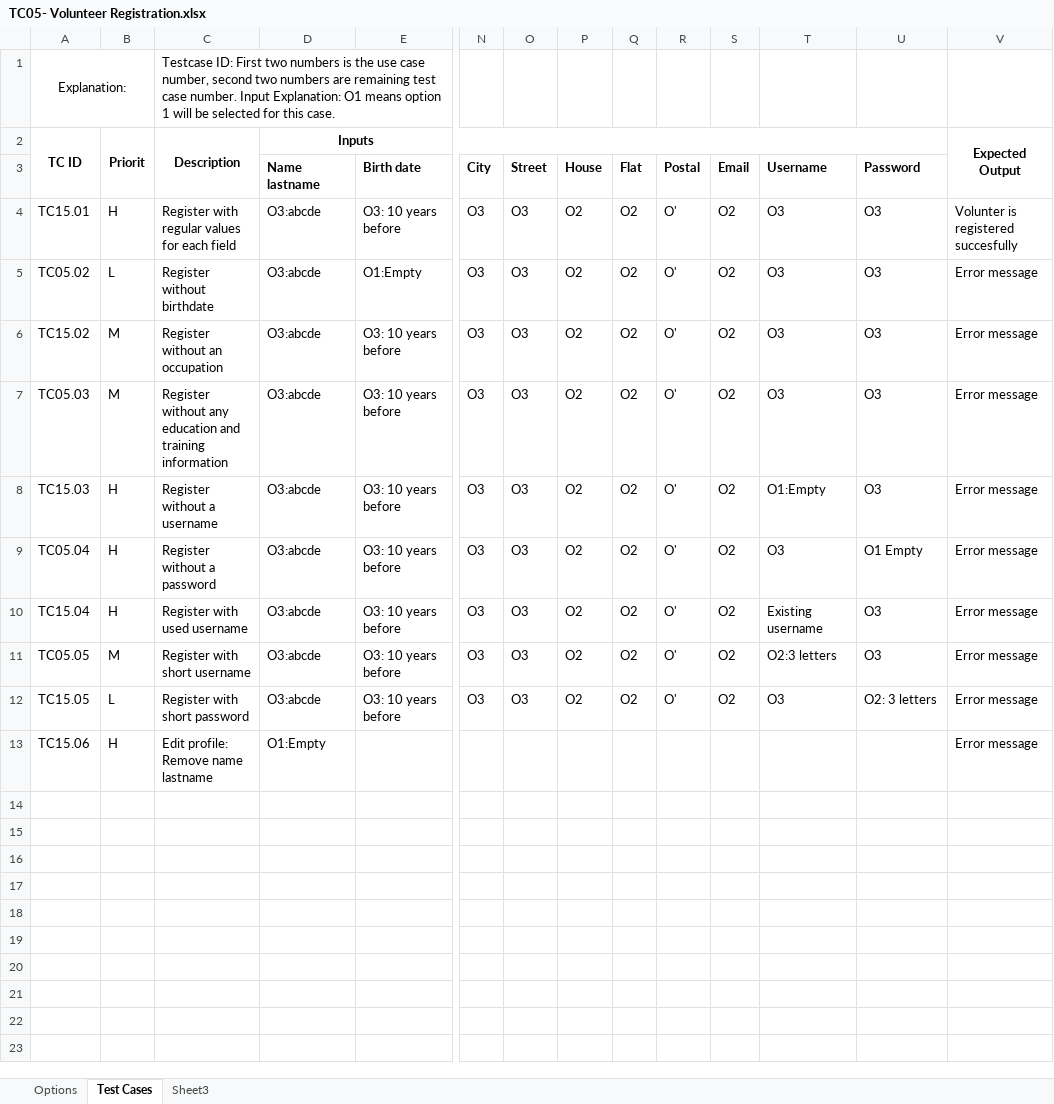
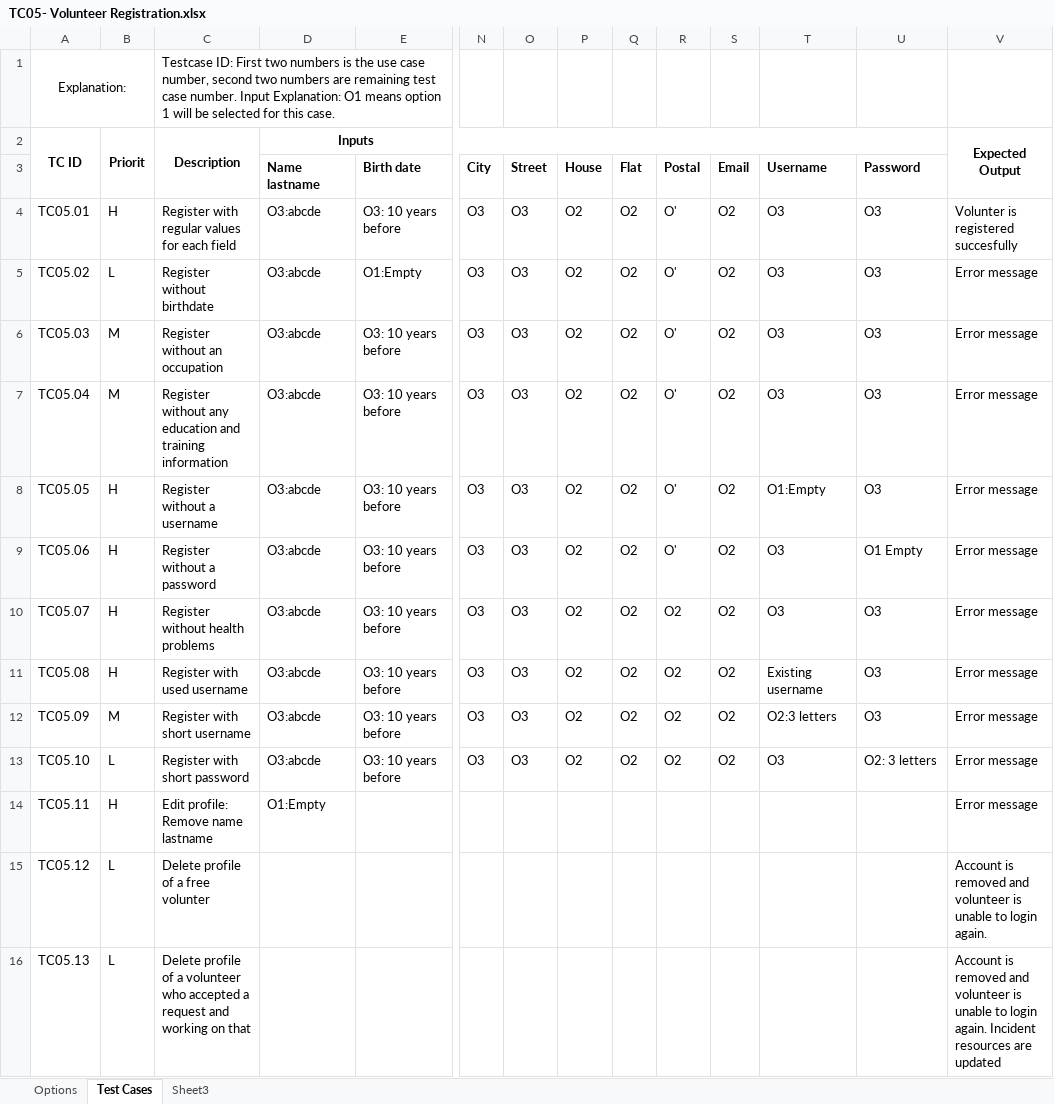
Before and after one commit to soomro/vms_technicalchallenge, an Excel workbook: DOCS/Test Cases/TC05- Volunteer Registration.xlsx, sheet Test Cases, drawn as a sheet; only a part is shown, gaps mark what is left out; values as stored, in another font and other column widths than the file's, no borders; addresses are those after the commit; rows hold the shown columns only; the diff names each change by its address in the sheet, - before the commit and + after, or states it on an @@ line.

```diff
--- a/DOCS/Test Cases/TC05- Volunteer Registration.xlsx (sheet Test Cases)
+++ b/DOCS/Test Cases/TC05- Volunteer Registration.xlsx (sheet Test Cases)
-A4: TC15.01
+A4: TC05.01
-A6: TC15.02
+A6: TC05.03
-A7: TC05.03
+A7: TC05.04
-A8: TC15.03
+A8: TC05.05
-A9: TC05.04
+A9: TC05.06
+row 10: TC05.07 | H | Register without health problems | O3:abcde | O3: 10 years before | O3 | O3 | O2 | O2 | O2 | O2 | O3 | O3 | Error message
-A11: TC15.04
+A11: TC05.08
-R11:R13 (Postal): O'
+R11:R13 (Postal): O2
-A12: TC05.05
+A12: TC05.09
-A13: TC15.05
+A13: TC05.10
-A14: TC15.06
+A14: TC05.11
+row 15: TC05.12 | L | Delete profile of a free volunter |  |  |  |  |  |  |  |  |  |  | Account is removed and volunteer is unable to login again.
+row 16: TC05.13 | L | Delete profile of a volunteer who accepted a request and working on that |  |  |  |  |  |  |  |  |  |  | Account is removed and volunteer is unable to login again. Incident resources are updated
```
Also changed, not shown: DOCS/Test Cases/TC02- Incident.xlsx, DOCS/Test Cases/TC03- Request.xlsx, 25 other files.
